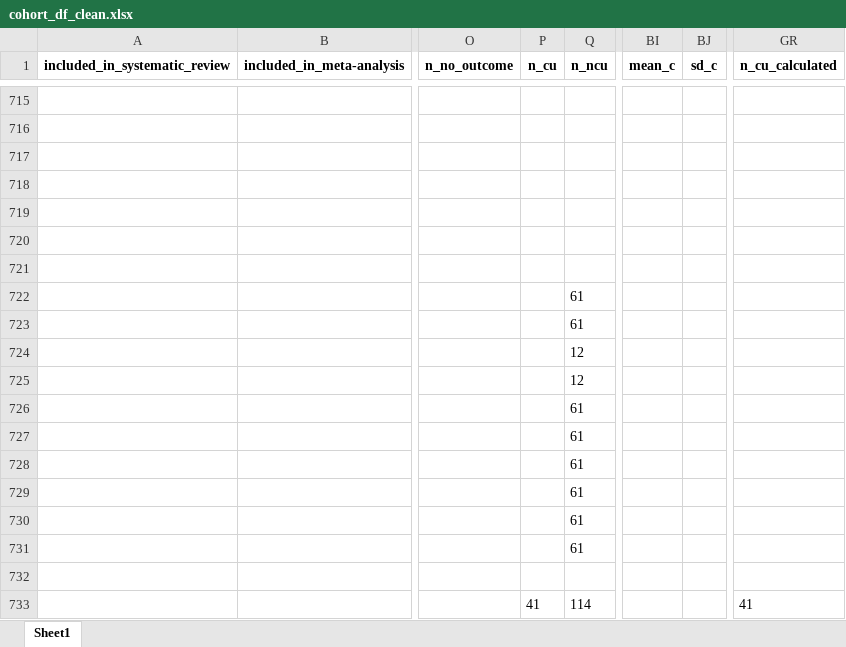
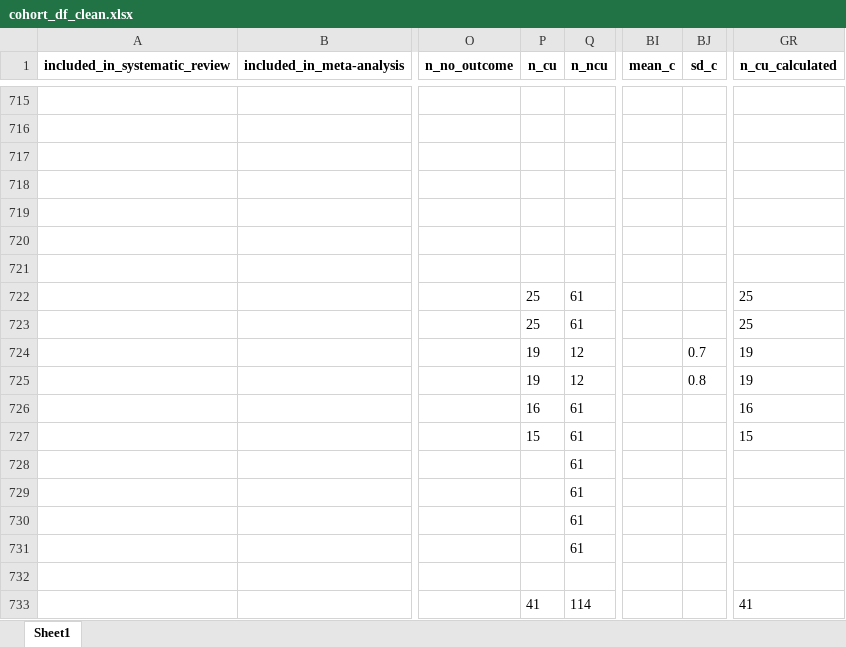
Before and after one commit to Johoneyx/UmbrellaMA, an Excel workbook: 02_data/cleandata/cohort_df_clean.xlsx, sheet Sheet1, drawn as a sheet; only a part is shown, gaps mark what is left out; values as stored, in another font and other column widths than the file's, no borders; the diff covers the shown part only; the diff names each change by its address in the sheet, - before the commit and + after, or states it on an @@ line.

```diff
--- a/02_data/cleandata/cohort_df_clean.xlsx (sheet Sheet1)
+++ b/02_data/cleandata/cohort_df_clean.xlsx (sheet Sheet1)
-P722:P723 (n_cu): (empty)
+P722:P723 (n_cu): 25
-GR722:GR723 (n_cu_calculated): (empty)
+GR722:GR723 (n_cu_calculated): 25
-P724:P725 (n_cu): (empty)
+P724:P725 (n_cu): 19
-BJ724 (sd_c): (empty)
+BJ724 (sd_c): 0.7
-GR724:GR725 (n_cu_calculated): (empty)
+GR724:GR725 (n_cu_calculated): 19
-BJ725 (sd_c): (empty)
+BJ725 (sd_c): 0.8
-P726 (n_cu): (empty)
+P726 (n_cu): 16
-GR726 (n_cu_calculated): (empty)
+GR726 (n_cu_calculated): 16
-P727 (n_cu): (empty)
+P727 (n_cu): 15
-GR727 (n_cu_calculated): (empty)
+GR727 (n_cu_calculated): 15
```
Also changed, not shown: 81 edited cells elsewhere in this sheet, 7 other files.
